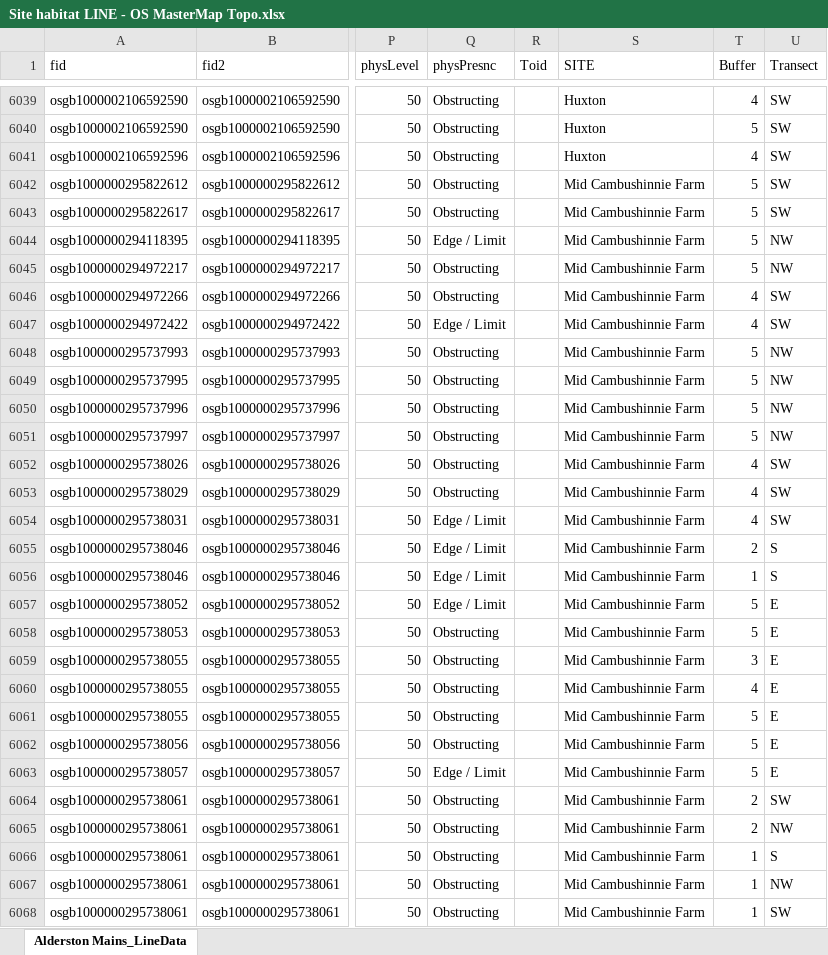
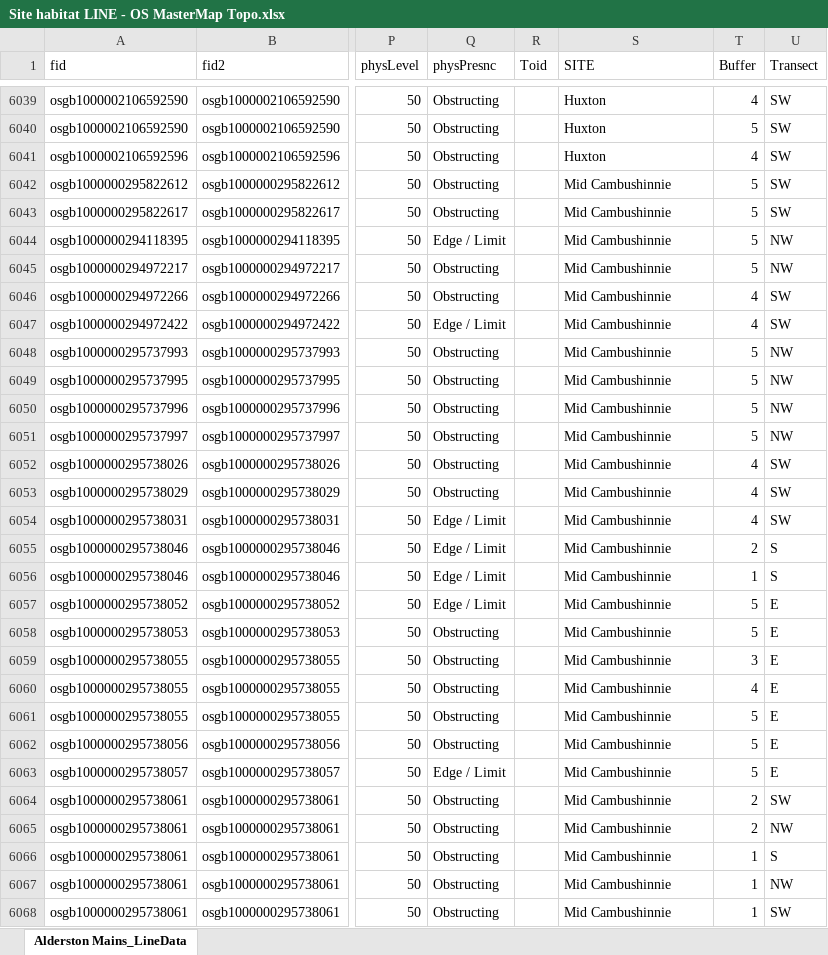
Before and after one commit to jejoenje/SWTBAT1314, an Excel workbook: data/Site habitat LINE - OS MasterMap Topo.xlsx, sheet Alderston Mains_LineData, drawn as a sheet; only a part is shown, gaps mark what is left out; values as stored, in another font and other column widths than the file's, no borders; the diff covers the shown part only; the diff names each change by its address in the sheet, - before the commit and + after, or states it on an @@ line.

Commit message:
Continued building bat data file for 2013 and 14; working on matching area habitat data.

```diff
--- a/data/Site habitat LINE - OS MasterMap Topo.xlsx (sheet Alderston Mains_LineData)
+++ b/data/Site habitat LINE - OS MasterMap Topo.xlsx (sheet Alderston Mains_LineData)
-S6042:S6068 (SITE): Mid Cambushinnie Farm
+S6042:S6068 (SITE): Mid Cambushinnie
```
Also changed, not shown: 1545 edited cells elsewhere in this sheet, data/Site habitat AREA - OS MasterMap Topo.xlsx, 2 other files.
